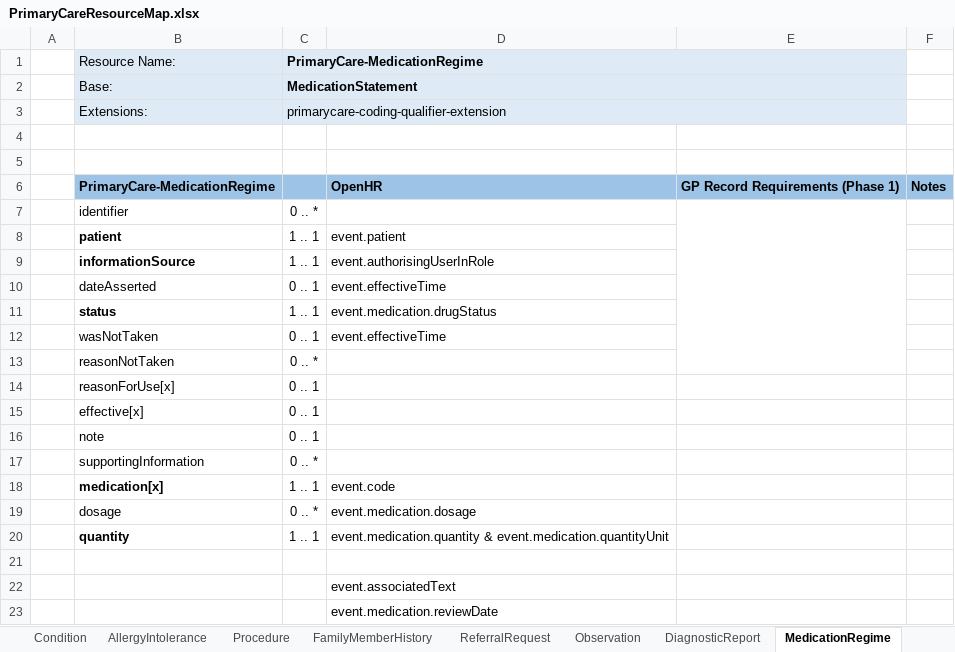
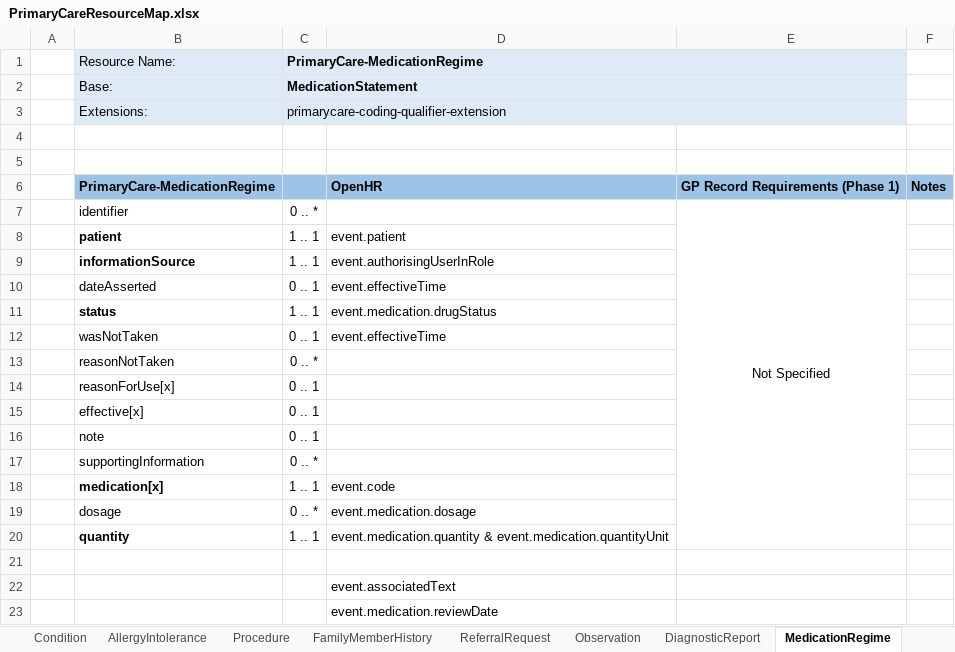
Before and after one commit to endeavourhealth/FHIR-Profiles, an Excel workbook: Docs/PrimaryCareResourceMap.xlsx, sheet MedicationRegime, drawn as a sheet; only a part is shown; values as stored, in another font and other column widths than the file's, no borders; the diff names each change by its address in the sheet, - before the commit and + after, or states it on an @@ line.

```diff
--- a/Docs/PrimaryCareResourceMap.xlsx (sheet MedicationRegime)
+++ b/Docs/PrimaryCareResourceMap.xlsx (sheet MedicationRegime)
-E7: (empty)
+E7: Not Specified
-E7:E13 merged
+E7:E20 merged
```
Also changed, not shown: other sheet tabs, 1 other file.
